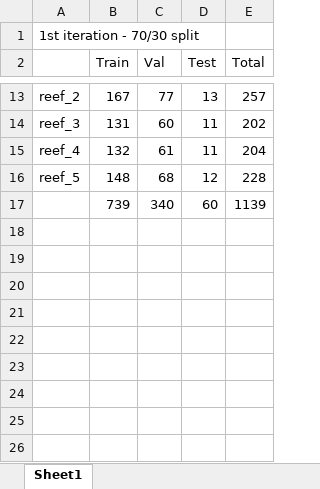
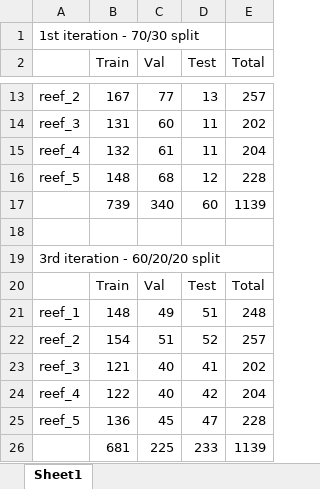
Before and after one commit to AlvinCassar/SoftwareDissertation, an Excel workbook: media/dataset_distribution.xlsx, sheet Sheet1, drawn as a sheet; only a part is shown, gaps mark what is left out; values as stored, in another font and other column widths than the file's, no borders; the diff names each change by its address in the sheet, - before the commit and + after, or states it on an @@ line.

Commit message:
200 epoch train, and cm

```diff
--- a/media/dataset_distribution.xlsx (sheet Sheet1)
+++ b/media/dataset_distribution.xlsx (sheet Sheet1)
+row 18: (empty)
+row 19: 3rd iteration - 60/20/20 split
+row 20:  | Train | Val | Test | Total
+row 21: reef_1 | 148 | 49 | 51 | 248
+row 22: reef_2 | 154 | 51 | 52 | 257
+row 23: reef_3 | 121 | 40 | 41 | 202
+row 24: reef_4 | 122 | 40 | 42 | 204
+row 25: reef_5 | 136 | 45 | 47 | 228
+row 26:  | 681 | 225 | 233 | 1139
```
Also changed, not shown: 2 other files.
